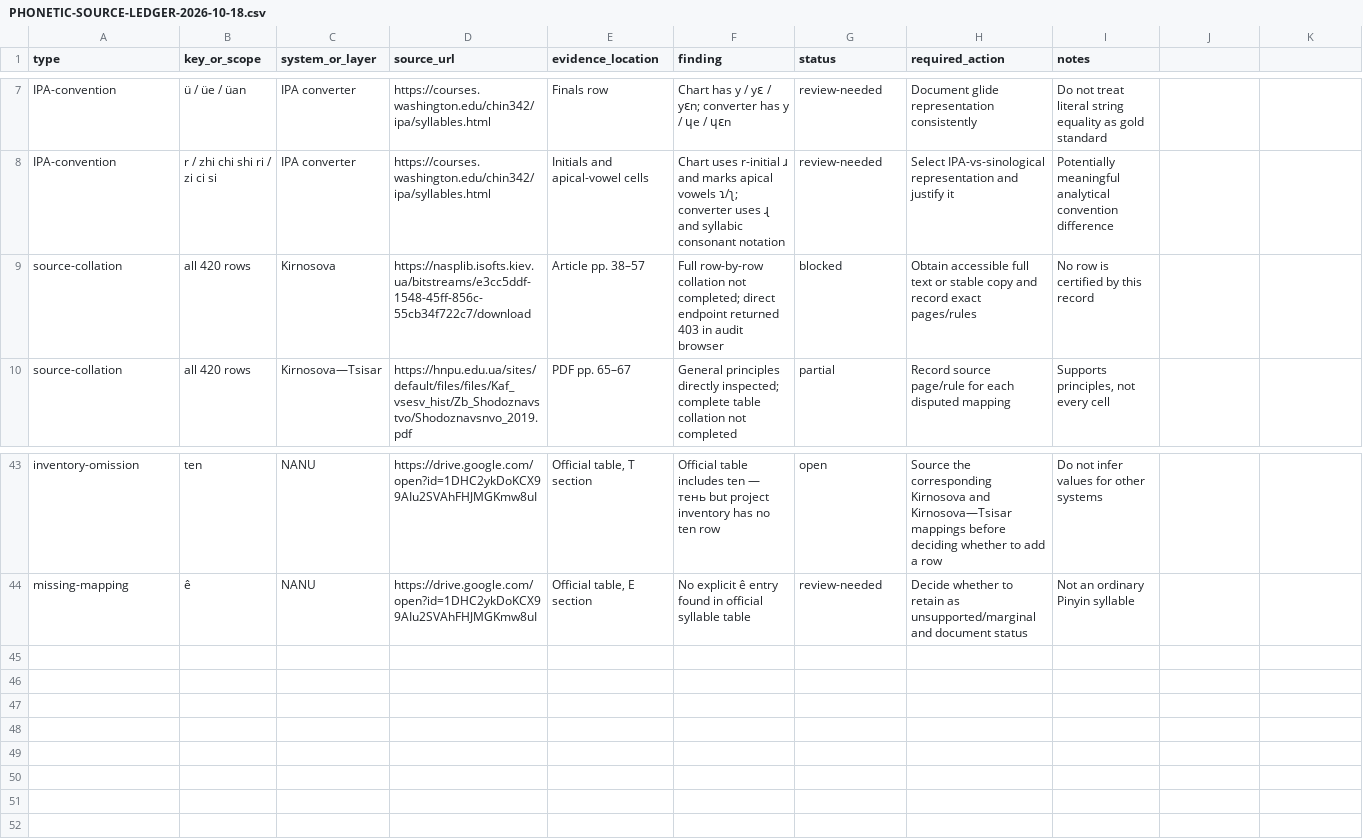
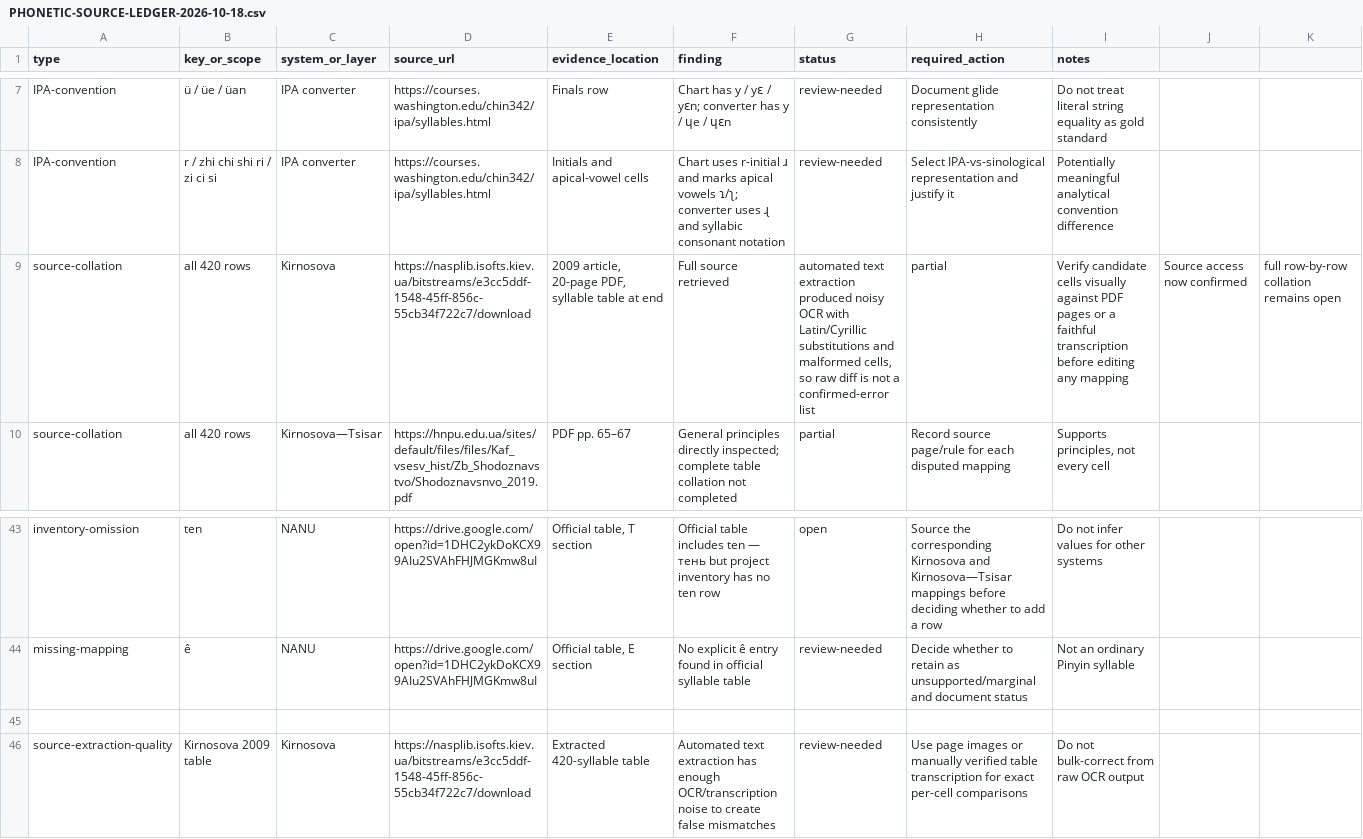
Before and after one commit to ClippyFirst/chinese-for-ukrainians, a CSV file: docs/PHONETIC-SOURCE-LEDGER-2026-10-18.csv, drawn as a sheet; only a part is shown, gaps mark what is left out.

Commit message:
Record accessible Kirnosova primary source and OCR review limitation

```diff
--- a/docs/PHONETIC-SOURCE-LEDGER-2026-10-18.csv
+++ b/docs/PHONETIC-SOURCE-LEDGER-2026-10-18.csv
@@ -8,3 +8,3 @@ IPA-convention;ü / üe / üan;IPA converter;https://courses.washington.edu/chin
 IPA-convention;r / zhi chi shi ri / zi ci si;IPA converter;https://courses.washington.edu/chin342/ipa/syllables.html;Initials and apical-vowel cells;"Chart uses r-initial ɹ and marks apical vowels ɿ/ʅ; converter uses ɻ and syllabic consonant notation";review-needed;Select IPA-vs-sinological representation and justify it;Potentially meaningful analytical convention difference
-source-collation;all 420 rows;Kirnosova;https://nasplib.isofts.kiev.ua/bitstreams/e3cc5ddf-1548-45ff-856c-55cb34f722c7/download;Article pp. 38–57;"Full row-by-row collation not completed; direct endpoint returned 403 in audit browser";blocked;Obtain accessible full text or stable copy and record exact pages/rules;No row is certified by this record
+source-collation;all 420 rows;Kirnosova;https://nasplib.isofts.kiev.ua/bitstreams/e3cc5ddf-1548-45ff-856c-55cb34f722c7/download;2009 article, 20-page PDF, syllable table at end;Full source retrieved; automated text extraction produced noisy OCR with Latin/Cyrillic substitutions and malformed cells, so raw diff is not a confirmed-error list;partial;Verify candidate cells visually against PDF pages or a faithful transcription before editing any mapping;Source access now confirmed; full row-by-row collation remains open
 source-collation;all 420 rows;Kirnosova—Tsisar;https://hnpu.edu.ua/sites/default/files/files/Kaf_vsesv_hist/Zb_Shodoznavstvo/Shodoznavsnvo_2019.pdf;PDF pp. 65–67;"General principles directly inspected; complete table collation not completed";partial;Record source page/rule for each disputed mapping;Supports principles, not every cell
@@ -44 +44,3 @@ inventory-omission;ten;NANU;https://drive.google.com/open?id=1DHC2ykDoKCX99AIu2S
 missing-mapping;ê;NANU;https://drive.google.com/open?id=1DHC2ykDoKCX99AIu2SVAhFHJMGKmw8uI;Official table, E section;No explicit ê entry found in official syllable table;review-needed;Decide whether to retain as unsupported/marginal and document status;Not an ordinary Pinyin syllable
+
+source-extraction-quality;Kirnosova 2009 table;Kirnosova;https://nasplib.isofts.kiev.ua/bitstreams/e3cc5ddf-1548-45ff-856c-55cb34f722c7/download;Extracted 420-syllable table;Automated text extraction has enough OCR/transcription noise to create false mismatches;review-needed;Use page images or manually verified table transcription for exact per-cell comparisons;Do not bulk-correct from raw OCR output
```
